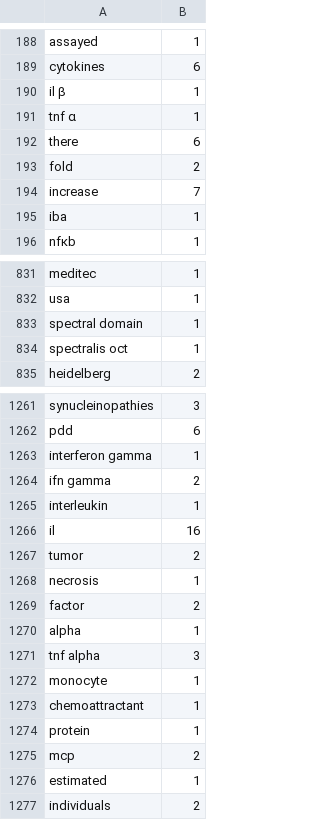
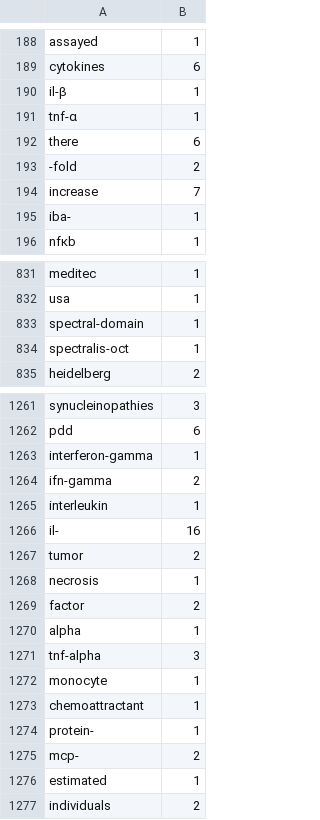
Before and after one commit to yourlittleaimeeiswagginghertail/raccoon_terminal, a CSV file: 2020.txt.csv, drawn as a sheet; only a part is shown, gaps mark what is left out; the diff covers the shown part only.

```diff
--- a/2020.txt.csv
+++ b/2020.txt.csv
@@ -189,8 +189,8 @@ assayed,1
 cytokines,6
-il β,1
-tnf α,1
+il-β,1
+tnf-α,1
 there,6
- fold,2
+-fold,2
 increase,7
-iba ,1
+iba-,1
 nfκb,1
@@ -832,4 +832,4 @@ meditec,1
 usa,1
-spectral domain,1
-spectralis oct,1
+spectral-domain,1
+spectralis-oct,1
 heidelberg,2
@@ -1262,6 +1262,6 @@ synucleinopathies,3
 pdd,6
-interferon gamma,1
-ifn gamma,2
+interferon-gamma,1
+ifn-gamma,2
 interleukin,1
-il ,16
+il-,16
 tumor,2
@@ -1270,7 +1270,7 @@ factor,2
 alpha,1
-tnf alpha,3
+tnf-alpha,3
 monocyte,1
 chemoattractant,1
-protein ,1
-mcp ,2
+protein-,1
+mcp-,2
 estimated,1
```
Also changed, not shown: 142 edited cells elsewhere in this file, 2020.txt_tr.csv, 2020.txt_tr_col.csv, 5 other files.
